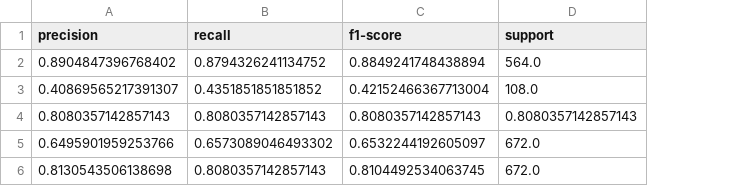
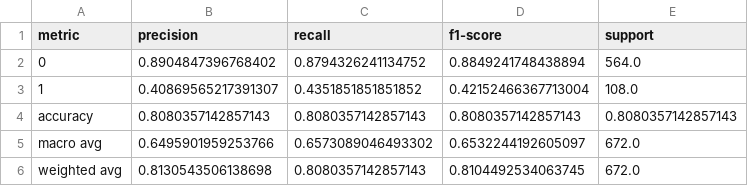
Before and after one commit to vharkar/505-customer-predict-decisiontrees, a CSV file: resources/class_report_A.csv, drawn as a sheet; the diff names each change by its address in the sheet, - before the commit and + after, or states it on an @@ line.

```diff
--- a/resources/class_report_A.csv
+++ b/resources/class_report_A.csv
+column A (metric), rows 2-6: 0 | 1 | accuracy | macro avg | weighted avg
```
Also changed, not shown: 3 other files.
